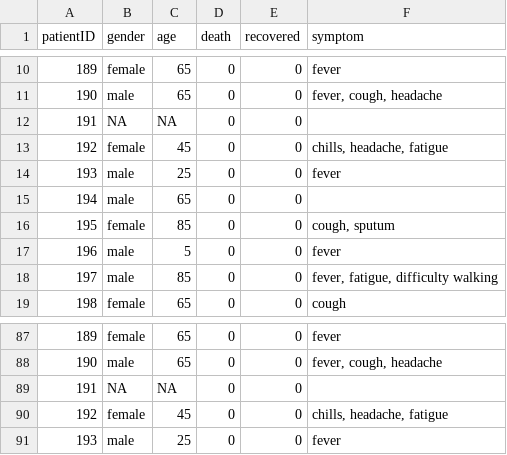
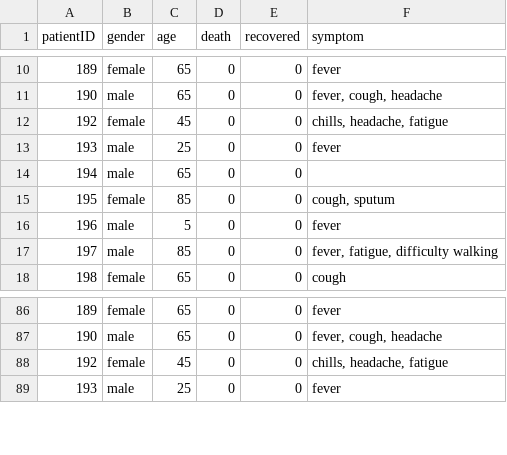
Before and after one commit to baxically/covidSurvivalProject, a CSV file: covid/validation.csv, drawn as a sheet; only a part is shown, gaps mark what is left out; the diff names each change by its address in the sheet, - before the commit and + after, or states it on an @@ line.

```diff
--- a/covid/validation.csv
+++ b/covid/validation.csv
-row 12: 191 | NA | NA | 0 | 0
-row 89: 191 | NA | NA | 0 | 0
```
Also changed, not shown: covid/covidData.csv, covid/training.csv, 6 other files.
